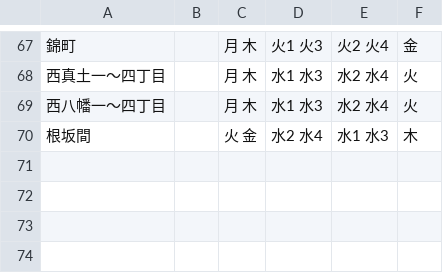
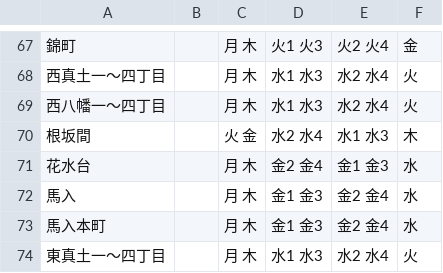
Before and after one commit to b3540/hiratuka-5374, a CSV file: data/area_days.csv, drawn as a sheet; only a part is shown, gaps mark what is left out; the diff names each change by its address in the sheet, - before the commit and + after, or states it on an @@ line.

Commit message:
Update area_days.csv

```diff
--- a/data/area_days.csv
+++ b/data/area_days.csv
+row 71: 花水台 |  | 月 木 | 金2 金4 | 金1 金3 | 水
+row 72: 馬入 |  | 月 木 | 金1 金3 | 金2 金4 | 水
+row 73: 馬入本町 |  | 月 木 | 金1 金3 | 金2 金4 | 水
+row 74: 東真土一～四丁目 |  | 月 木 | 水1 水3 | 水2 水4 | 火
```
